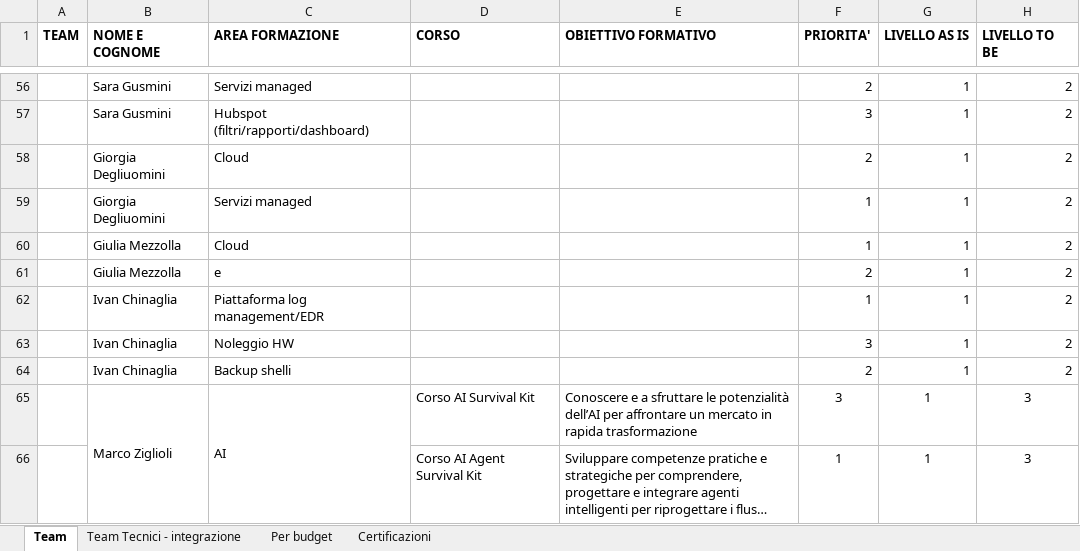
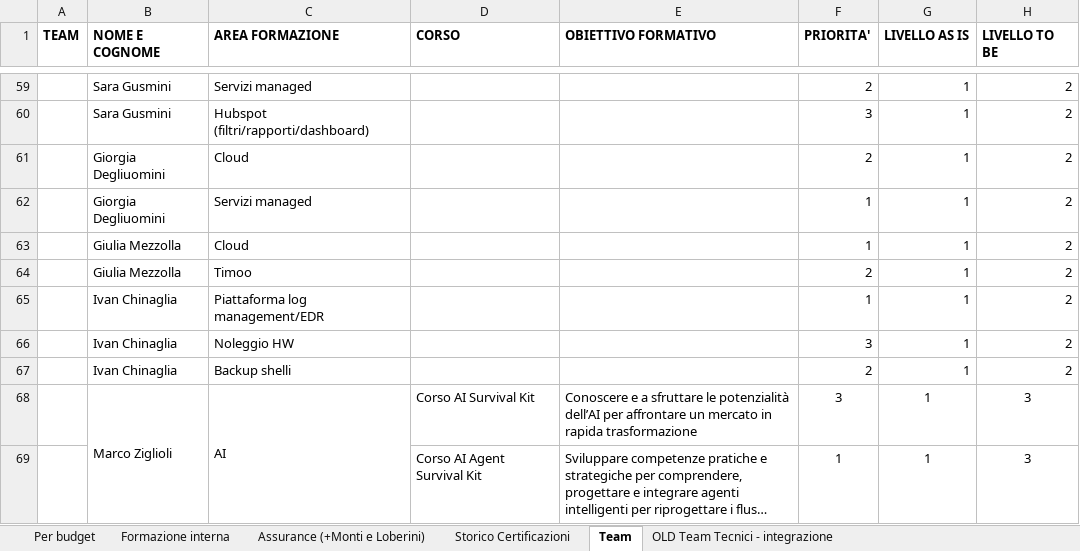
Before and after one commit to sciacco/mrsmith, an Excel workbook: apps/training/docs/PROPOSTA-FORMAZIONE-2026.xlsx, sheet Team, drawn as a sheet; only a part is shown, gaps mark what is left out; long unchanged cells end in …; values as stored, in another font and other column widths than the file's, no borders; addresses are those after the commit; the diff covers the shown part only; the diff names each change by its address in the sheet, - before the commit and + after, or states it on an @@ line.

Commit message:
feat(training): enhance training import with budget planning fields
- Add support for reading and processing new fields from the 'Per budget' sheet (team, skill area, vendor, priority, levels, dates, cost, motivation, objective, notes)
- Implement automatic creation/update of teams, team memberships, vendors, and skill areas during import
- Add new employee matching strategies including partial name matching for compound first names
- Update enrollment upsert logic to include all new fields and handle historical imports correctly
- Improve error handling and reporting with detailed error information in reports
- Add employee listing functionality for normalization when CSV is not provided
- Enhance UI for enrollment editing with new form layout and fields

```diff
--- a/apps/training/docs/PROPOSTA-FORMAZIONE-2026.xlsx (sheet Team)
+++ b/apps/training/docs/PROPOSTA-FORMAZIONE-2026.xlsx (sheet Team)
-sheet tab: Team Tecnici - integrazione
+sheet tab: OLD Team Tecnici - integrazione
-sheet tab: Certificazioni
+sheet tab: Storico Certificazioni
+sheet tab: Formazione interna
+sheet tab: Assurance (+Monti e Loberini)
@@ sheet tab order changed: Per budget | Formazione interna | Assurance (+Monti e Loberini) | Storico Certificazioni | Team | OLD Team Tecnici - integrazione @@
-C64 (AREA FORMAZIONE): e
+C64 (AREA FORMAZIONE): Timoo
```
Also changed, not shown: 5 added rows, 1 removed row, 12 edited cells and cell formats elsewhere in this sheet, sheet Per budget, sheet Storico Certificazioni, hidden cells, 14 other files.
